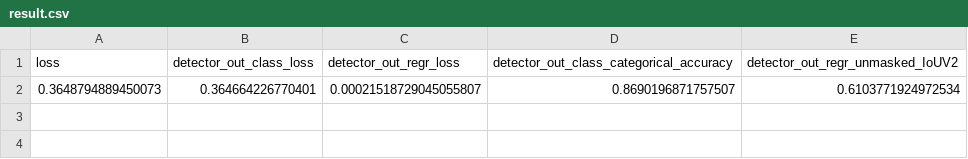
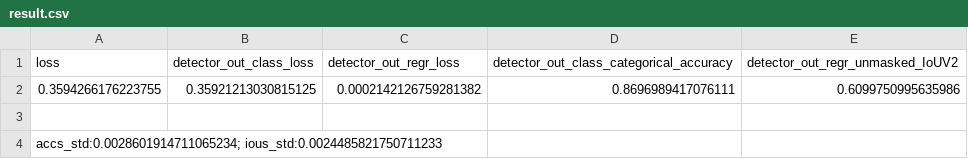
Before and after one commit to billy000400/ImageTrk, a CSV file: python/evaluation/track_detection/detector/result.csv, drawn as a sheet; addresses are those after the commit; the diff names each change by its address in the sheet, - before the commit and + after, or states it on an @@ line.

Commit message:
Using different data to validate and test model. C object will no longer be dumped to local in functions. Ready to do modular test for frcnn

```diff
--- a/python/evaluation/track_detection/detector/result.csv
+++ b/python/evaluation/track_detection/detector/result.csv
+row 2: 0.3594266176223755 | 0.35921213030815125 | 0.0002142126759281382 | 0.8696989417076111 | 0.6099750995635986
-row 3: 0.3648794889450073 | 0.364664226770401 | 0.00021518729045055807 | 0.8690196871757507 | 0.6103771924972534
+row 3: (empty)
+row 4: accs_std:0.0028601914711065234; ious_std:0.0024485821750711233
```
Also changed, not shown: python/evaluation/track_detection/rpn/result.csv, 24 other files.
